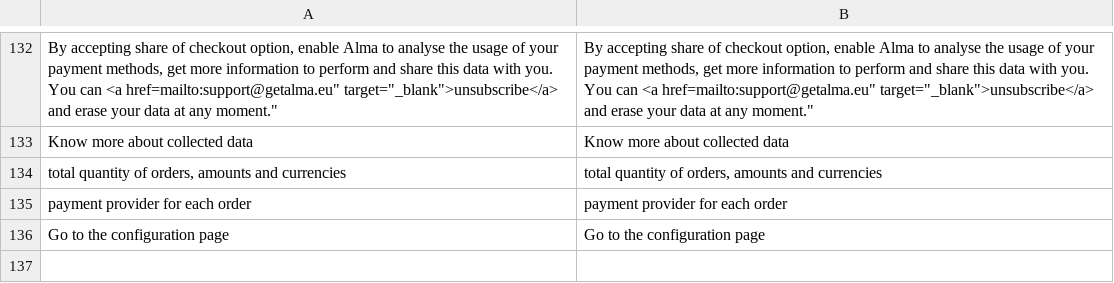
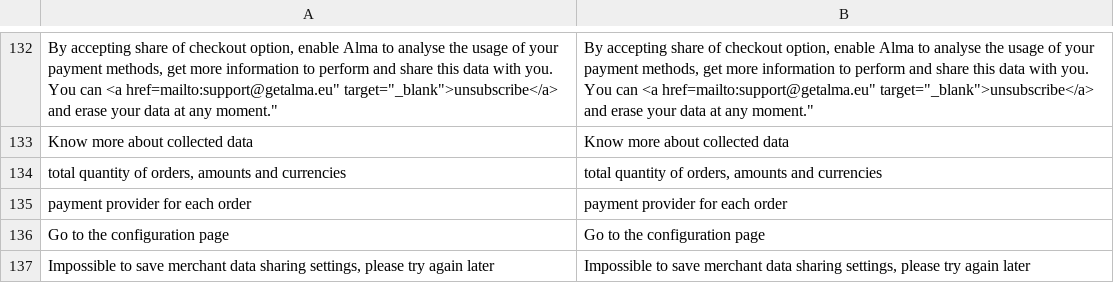
Before and after one commit to alma/alma-monthlypayments-magento2, a CSV file: i18n/en_US.csv, drawn as a sheet; only a part is shown, gaps mark what is left out.

```diff
--- a/i18n/en_US.csv
+++ b/i18n/en_US.csv
@@ -136 +136,2 @@
 "Go to the configuration page","Go to the configuration page"
+"Impossible to save merchant data sharing settings, please try again later","Impossible to save merchant data sharing settings, please try again later"
```
Also changed, not shown: 5 other files.
